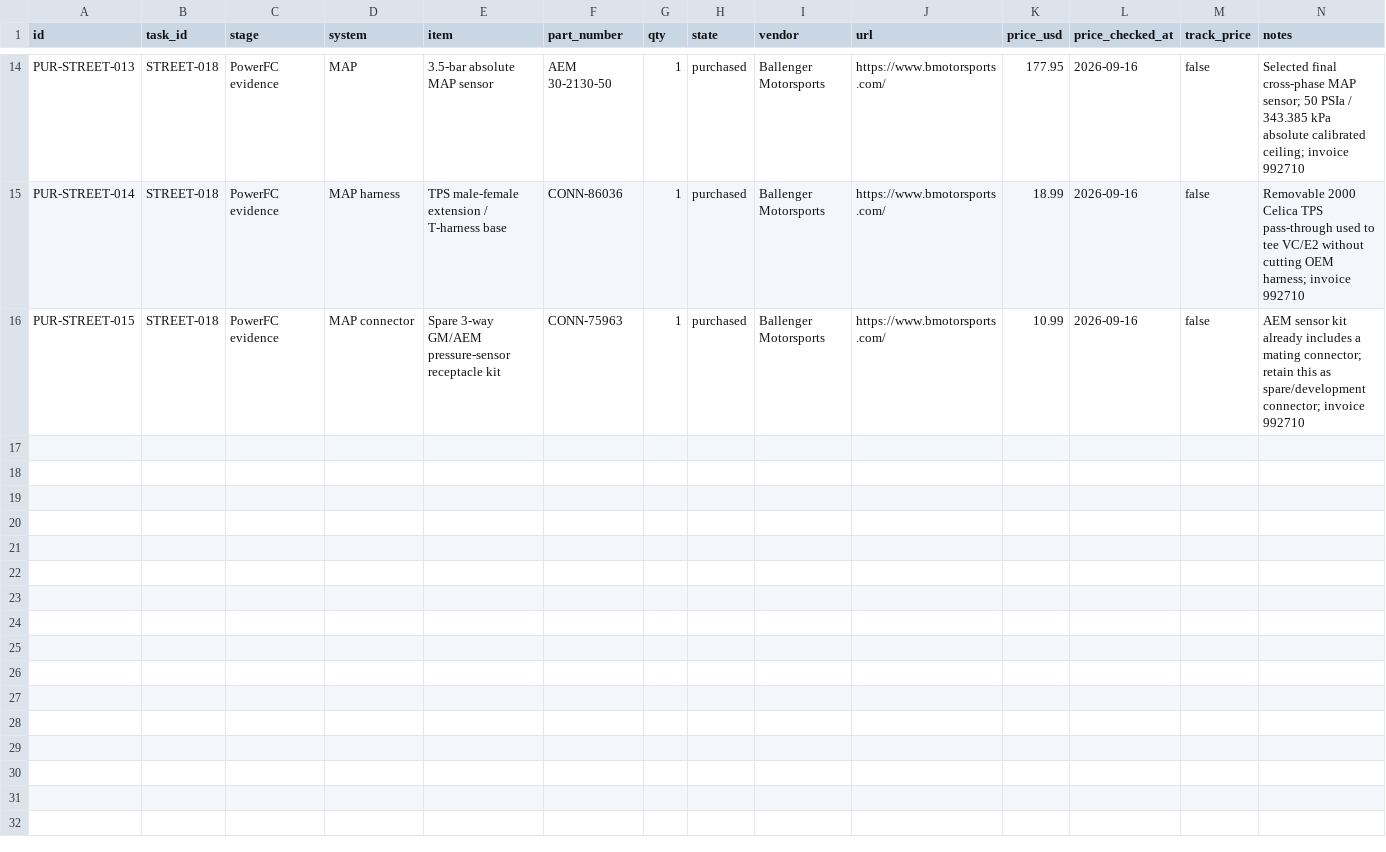
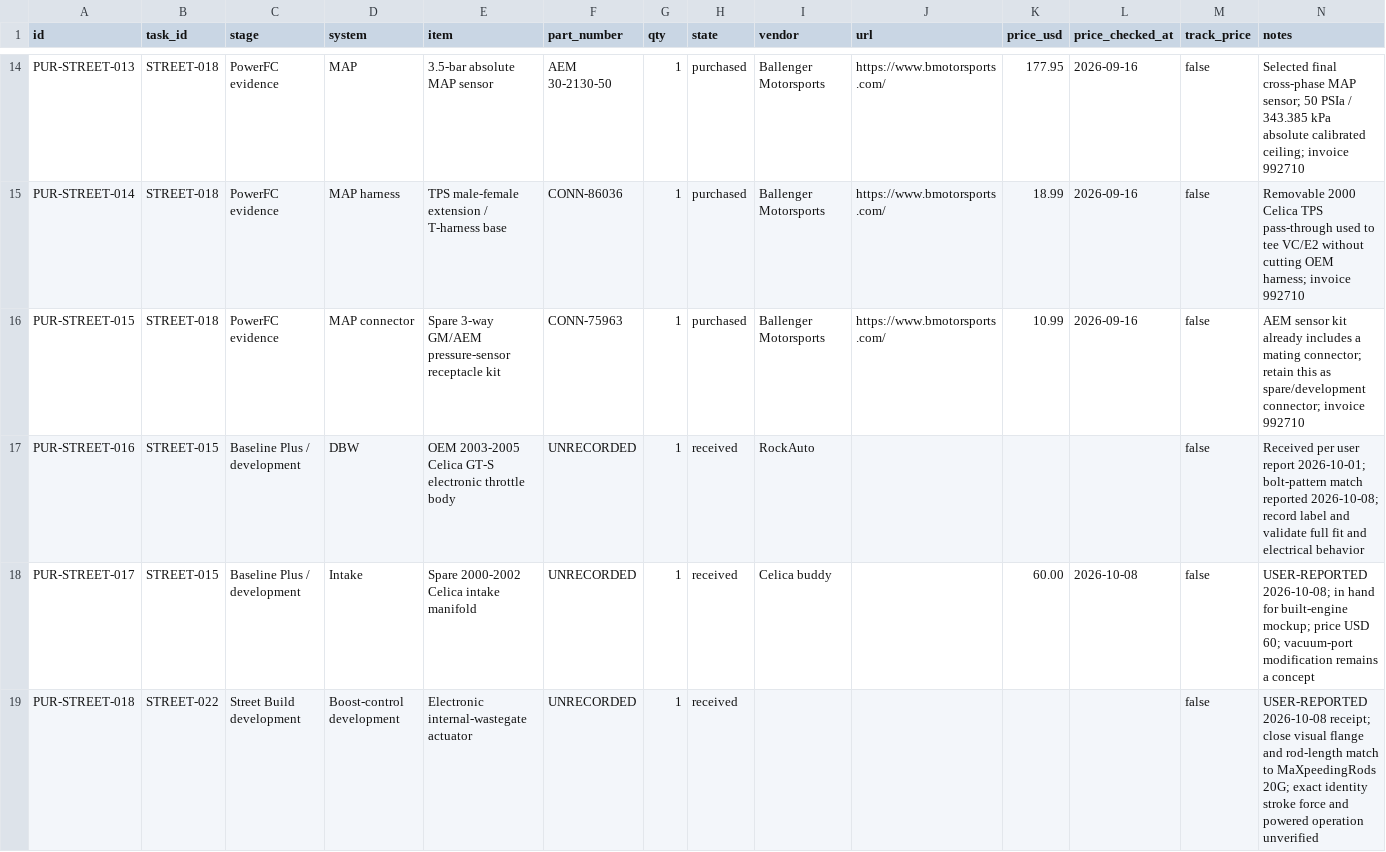
Before and after one commit to wildc4t-workshop/celica-street-build, a CSV file: purchases.csv, drawn as a sheet; only a part is shown, gaps mark what is left out; the diff names each change by its address in the sheet, - before the commit and + after, or states it on an @@ line.

Commit message:
docs: record intake and eWG acquisitions and mockup findings; reconcile project state

```diff
--- a/purchases.csv
+++ b/purchases.csv
+row 17: PUR-STREET-016 | STREET-015 | Baseline Plus / development | DBW | OEM 2003-2005 Celica GT-S electronic throttle body | UNRECORDED | 1 | received | RockAuto |  |  |  | false | Received per user report 2026-10-01; bolt-pattern match reported 2026-10-08; record label and validate full fit and electrical behavior
+row 18: PUR-STREET-017 | STREET-015 | Baseline Plus / development | Intake | Spare 2000-2002 Celica intake manifold | UNRECORDED | 1 | received | Celica buddy |  | 60.00 | 2026-10-08 | false | USER-REPORTED 2026-10-08; in hand for built-engine mockup; price USD 60; vacuum-port modification remains a concept
+row 19: PUR-STREET-018 | STREET-022 | Street Build development | Boost-control development | Electronic internal-wastegate actuator | UNRECORDED | 1 | received |  |  |  |  | false | USER-REPORTED 2026-10-08 receipt; close visual flange and rod-length match to MaXpeedingRods 20G; exact identity stroke force and powered operation unverified
```
Also changed, not shown: tasks.csv, 8 other files.
